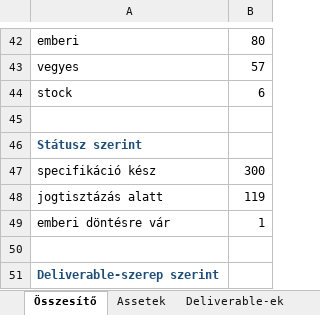
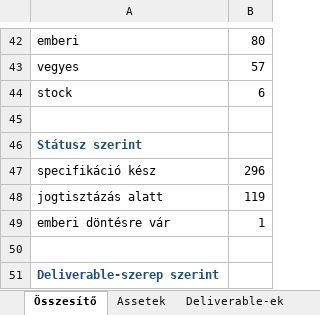
Before and after one commit to hasomerhacairhu/modszertani-kepzes, an Excel workbook: 02 Tervezet/Média-assetek/Média-asset regiszter.xlsx, sheet Összesítő, drawn as a sheet; only a part is shown, gaps mark what is left out; values as stored, in another font and other column widths than the file's, no borders; the diff covers the shown part only; the diff names each change by its address in the sheet, - before the commit and + after, or states it on an @@ line.

```diff
--- a/02 Tervezet/Média-assetek/Média-asset regiszter.xlsx (sheet Összesítő)
+++ b/02 Tervezet/Média-assetek/Média-asset regiszter.xlsx (sheet Összesítő)
-B47: 300
+B47: 296
```
Also changed, not shown: 8 edited cells elsewhere in this sheet, sheet Assetek, sheet Deliverable-ek, sheet Migráció, 8 other files.
